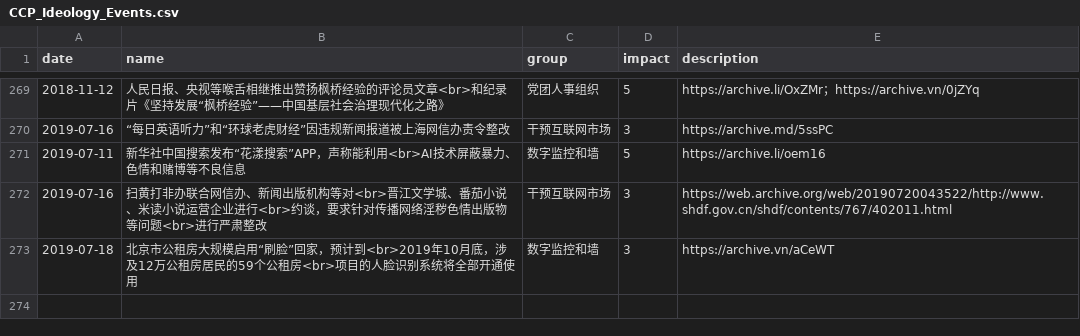
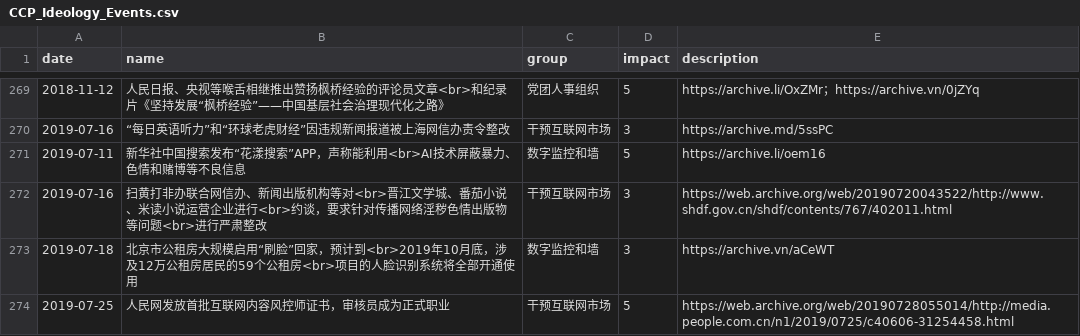
Before and after one commit to chinatimeline/data, a CSV file: ideology/CCP_Ideology_Events.csv, drawn as a sheet; only a part is shown, gaps mark what is left out; the diff names each change by its address in the sheet, - before the commit and + after, or states it on an @@ line.

Commit message:
ideology

```diff
--- a/ideology/CCP_Ideology_Events.csv
+++ b/ideology/CCP_Ideology_Events.csv
+row 274: 2019-07-25 | 人民网发放首批互联网内容风控师证书，审核员成为正式职业 | 干预互联网市场 | 5 | https://web.archive.org/web/20190728055014/http://media.people.com.cn/n1/2019/0725/c40606-31254458.html
```
